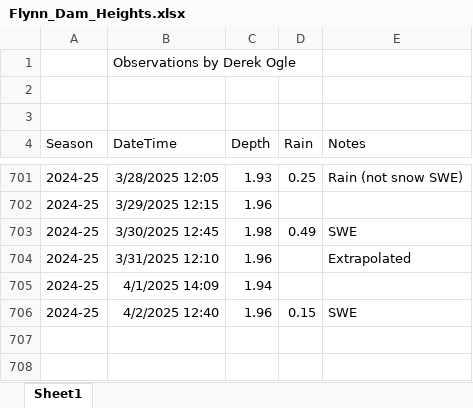
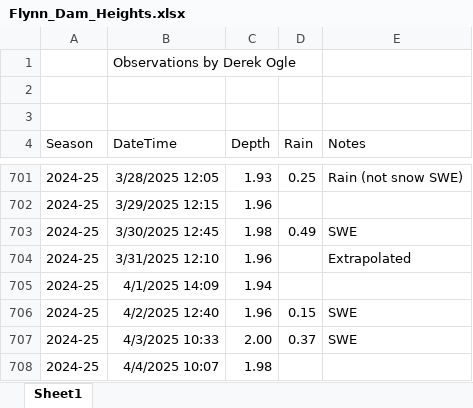
Before and after one commit to droglenc/droglenc.github.io, an Excel workbook: portfolio/posts/_data/Flynn_Dam_Heights.xlsx, sheet Sheet1, drawn as a sheet; only a part is shown, gaps mark what is left out; values as stored, in another font and other column widths than the file's, no borders; the diff names each change by its address in the sheet, - before the commit and + after, or states it on an @@ line.

```diff
--- a/portfolio/posts/_data/Flynn_Dam_Heights.xlsx (sheet Sheet1)
+++ b/portfolio/posts/_data/Flynn_Dam_Heights.xlsx (sheet Sheet1)
+row 707: 2024-25 | 4/3/2025 10:33 | 2.00 | 0.37 | SWE
+row 708: 2024-25 | 4/4/2025 10:07 | 1.98
```
Also changed, not shown: 9 other files.
